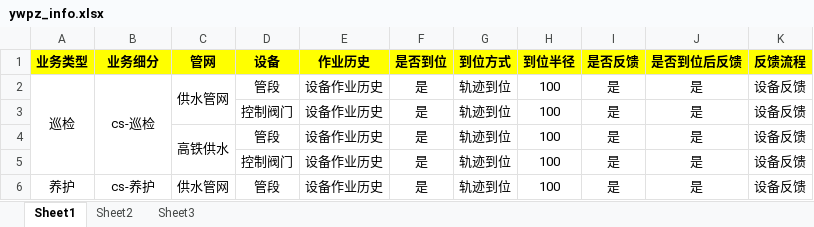
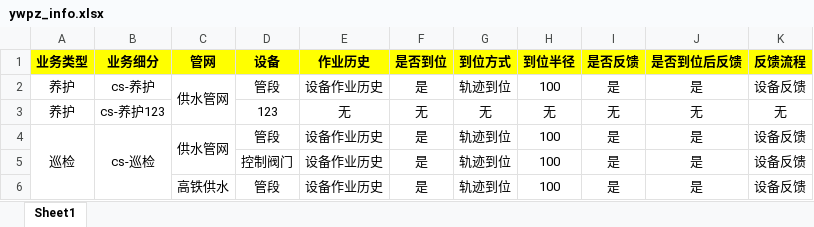
Before and after one commit to chenzizhou/python, an Excel workbook: web_automation/waiqin/data/ywpz_info.xlsx, sheet Sheet1, drawn as a sheet; values as stored, in another font and other column widths than the file's, no borders; removed rows and columns are numbered as before the commit, all else as after; the diff names each change by its address in the sheet, - before the commit and + after, or states it on an @@ line.

```diff
--- a/web_automation/waiqin/data/ywpz_info.xlsx (sheet Sheet1)
+++ b/web_automation/waiqin/data/ywpz_info.xlsx (sheet Sheet1)
-sheet tab: Sheet2
-sheet tab: Sheet3
@@ row 6 moved to row 2: 养护 @@
+row 3: 养护 | cs-养护123 |  | 123 | 无 | 无 | 无 | 无 | 无 | 无 | 无
-C4:C5 merged
-row 5:  |  |  | 控制阀门 | 设备作业历史 | 是 | 轨迹到位 | 100 | 是 | 是 | 设备反馈
```
Also changed, not shown: 2 other files.
